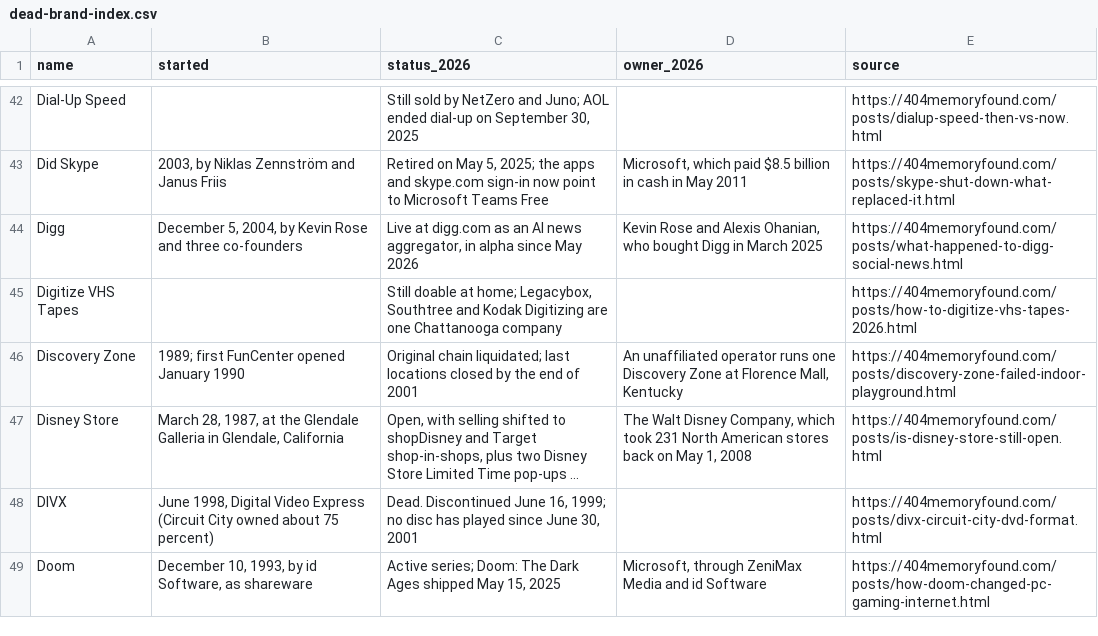
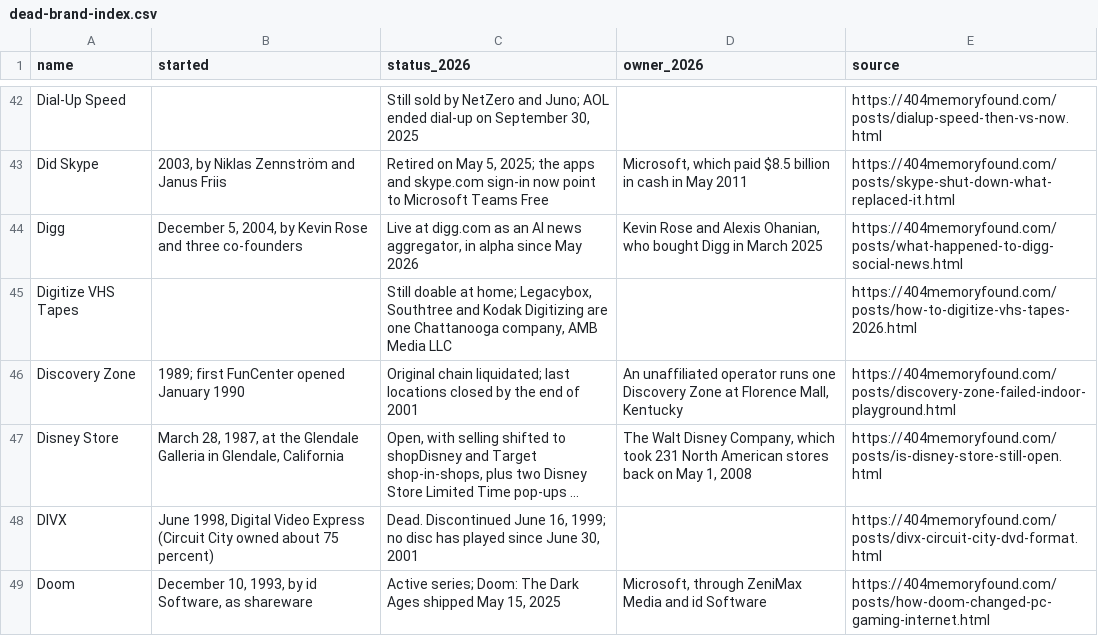
Before and after one commit to pnpaiva/404-memory-found, a CSV file: dead-brand-index.csv, drawn as a sheet; only a part is shown, gaps mark what is left out; long unchanged cells end in ….

```diff
--- a/dead-brand-index.csv
+++ b/dead-brand-index.csv
@@ -44,3 +44,3 @@ Did Skype,"2003, by Niklas Zennström and Janus Friis","Retired on May 5, 2025;
 Digg,"December 5, 2004, by Kevin Rose and three co-founders","Live at digg.com as an AI news aggregator, in alpha since May 2026","Kevin Rose and Alexis Ohanian, who bought Digg in March 2025",https://404memoryfound.com/posts/what-happened-to-digg-social-news.html
-Digitize VHS Tapes,,"Still doable at home; Legacybox, Southtree and Kodak Digitizing are one Chattanooga company",,https://404memoryfound.com/posts/how-to-digitize-vhs-tapes-2026.html
+Digitize VHS Tapes,,"Still doable at home; Legacybox, Southtree and Kodak Digitizing are one Chattanooga company, AMB Media LLC",,https://404memoryfound.com/posts/how-to-digitize-vhs-tapes-2026.html
 Discovery Zone,1989; first FunCenter opened January 1990,Original chain liquidated; last locations closed by the end of 2001,"An unaffiliated operator runs one Discovery Zone at Florence Mall, Kentucky",https://404memoryfound.com/posts/discovery-zone-failed-indoor-playground.html
```
Also changed, not shown: 13 other files.
